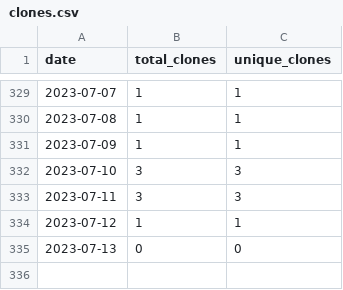
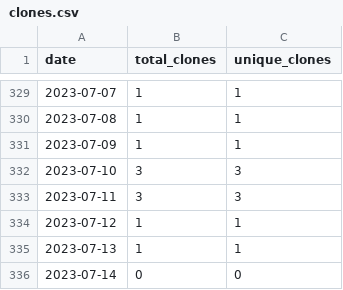
Before and after one commit to wumphlett/COMP-3270, a CSV file: .traffic/clones.csv, drawn as a sheet; only a part is shown, gaps mark what is left out.

Commit message:
Updating repository traffic

```diff
--- a/.traffic/clones.csv
+++ b/.traffic/clones.csv
@@ -334,2 +334,3 @@ date,total_clones,unique_clones
 2023-07-12,1,1
-2023-07-13,0,0
+2023-07-13,1,1
+2023-07-14,0,0
```
Also changed, not shown: .traffic/views.csv, 3 other files.
